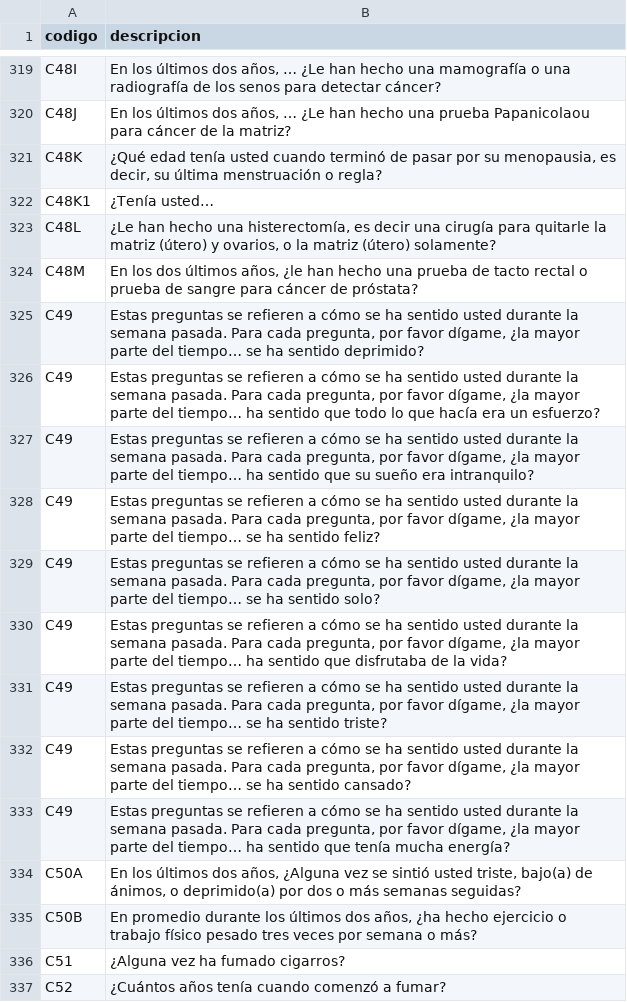
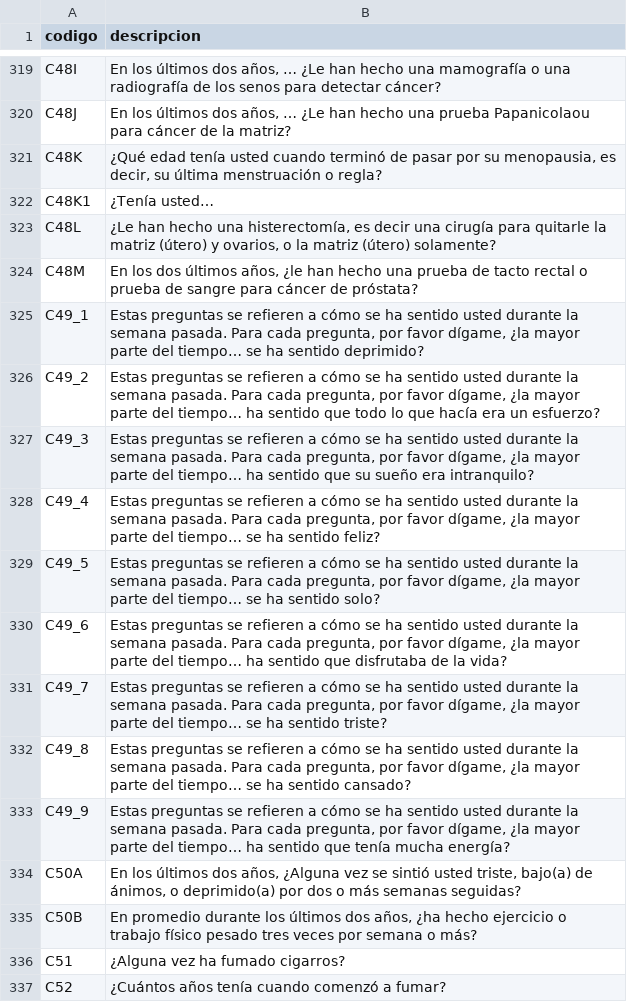
Before and after one commit to SArcD/ENASEM, a CSV file: diccionario_simple_2018 (4).csv, drawn as a sheet; only a part is shown, gaps mark what is left out.

Commit message:
Update diccionario_simple_2018 (4).csv

```diff
--- a/diccionario_simple_2018 (4).csv
+++ b/diccionario_simple_2018 (4).csv
@@ -324,11 +324,11 @@ C48L,"¿Le han hecho una histerectomía, es decir una cirugía para quitarle la
 C48M,"En los dos últimos años, ¿le han hecho una prueba de tacto rectal o prueba de sangre para cáncer de próstata?"
-C49,"Estas preguntas se refieren a cómo se ha sentido usted durante la semana pasada. Para cada pregunta, por favor dígame, ¿la mayor parte del tiempo… se ha sentido deprimido?"
-C49,"Estas preguntas se refieren a cómo se ha sentido usted durante la semana pasada. Para cada pregunta, por favor dígame, ¿la mayor parte del tiempo… ha sentido que todo lo que hacía era un esfuerzo?"
-C49,"Estas preguntas se refieren a cómo se ha sentido usted durante la semana pasada. Para cada pregunta, por favor dígame, ¿la mayor parte del tiempo… ha sentido que su sueño era intranquilo?"
-C49,"Estas preguntas se refieren a cómo se ha sentido usted durante la semana pasada. Para cada pregunta, por favor dígame, ¿la mayor parte del tiempo… se ha sentido feliz?"
-C49,"Estas preguntas se refieren a cómo se ha sentido usted durante la semana pasada. Para cada pregunta, por favor dígame, ¿la mayor parte del tiempo… se ha sentido solo?"
-C49,"Estas preguntas se refieren a cómo se ha sentido usted durante la semana pasada. Para cada pregunta, por favor dígame, ¿la mayor parte del tiempo… ha sentido que disfrutaba de la vida?"
-C49,"Estas preguntas se refieren a cómo se ha sentido usted durante la semana pasada. Para cada pregunta, por favor dígame, ¿la mayor parte del tiempo… se ha sentido triste?"
-C49,"Estas preguntas se refieren a cómo se ha sentido usted durante la semana pasada. Para cada pregunta, por favor dígame, ¿la mayor parte del tiempo… se ha sentido cansado?"
-C49,"Estas preguntas se refieren a cómo se ha sentido usted durante la semana pasada. Para cada pregunta, por favor dígame, ¿la mayor parte del tiempo… ha sentido que tenía mucha energía?"
+C49_1,"Estas preguntas se refieren a cómo se ha sentido usted durante la semana pasada. Para cada pregunta, por favor dígame, ¿la mayor parte del tiempo… se ha sentido deprimido?"
+C49_2,"Estas preguntas se refieren a cómo se ha sentido usted durante la semana pasada. Para cada pregunta, por favor dígame, ¿la mayor parte del tiempo… ha sentido que todo lo que hacía era un esfuerzo?"
+C49_3,"Estas preguntas se refieren a cómo se ha sentido usted durante la semana pasada. Para cada pregunta, por favor dígame, ¿la mayor parte del tiempo… ha sentido que su sueño era intranquilo?"
+C49_4,"Estas preguntas se refieren a cómo se ha sentido usted durante la semana pasada. Para cada pregunta, por favor dígame, ¿la mayor parte del tiempo… se ha sentido feliz?"
+C49_5,"Estas preguntas se refieren a cómo se ha sentido usted durante la semana pasada. Para cada pregunta, por favor dígame, ¿la mayor parte del tiempo… se ha sentido solo?"
+C49_6,"Estas preguntas se refieren a cómo se ha sentido usted durante la semana pasada. Para cada pregunta, por favor dígame, ¿la mayor parte del tiempo… ha sentido que disfrutaba de la vida?"
+C49_7,"Estas preguntas se refieren a cómo se ha sentido usted durante la semana pasada. Para cada pregunta, por favor dígame, ¿la mayor parte del tiempo… se ha sentido triste?"
+C49_8,"Estas preguntas se refieren a cómo se ha sentido usted durante la semana pasada. Para cada pregunta, por favor dígame, ¿la mayor parte del tiempo… se ha sentido cansado?"
+C49_9,"Estas preguntas se refieren a cómo se ha sentido usted durante la semana pasada. Para cada pregunta, por favor dígame, ¿la mayor parte del tiempo… ha sentido que tenía mucha energía?"
 C50A,"En los últimos dos años, ¿Alguna vez se sintió usted triste, bajo(a) de ánimos, o deprimido(a) por dos o más semanas seguidas?"
```
